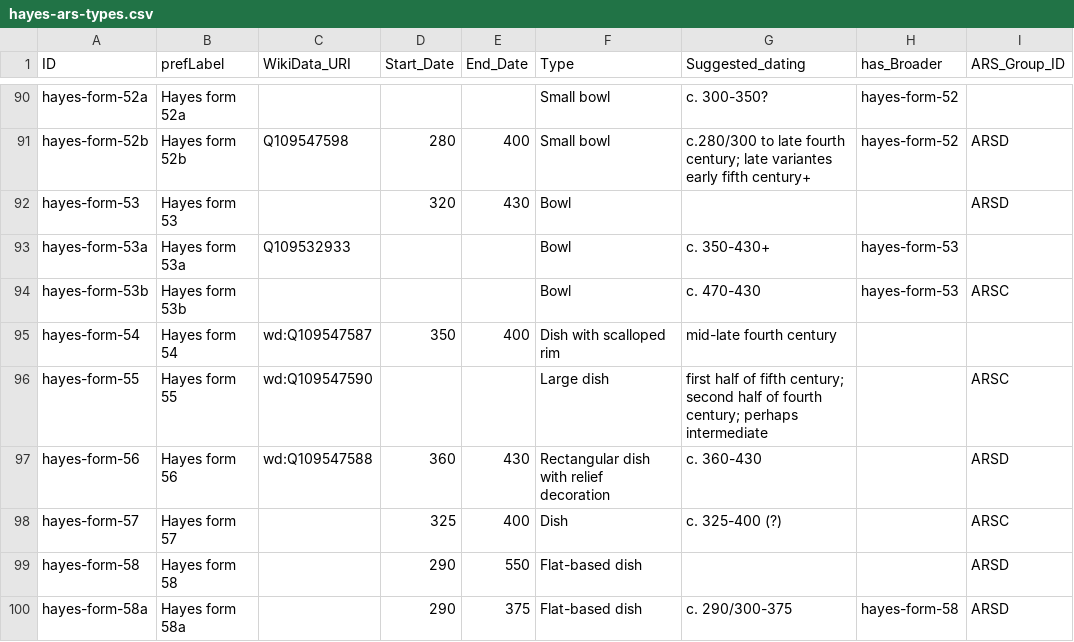
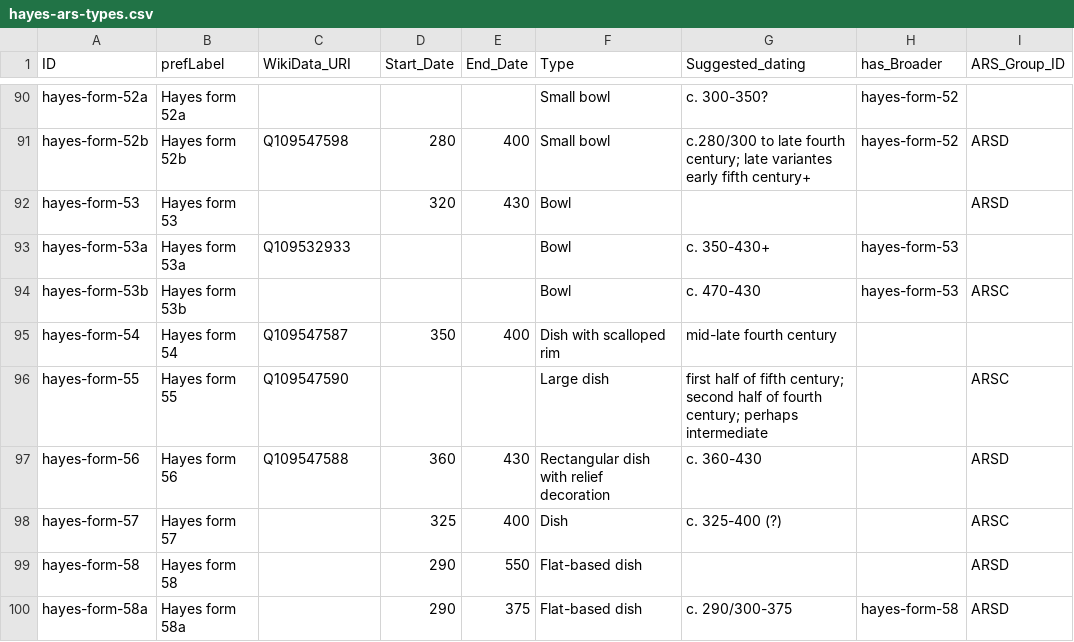
Before and after one commit to dkglab/fall-of-rome, a CSV file: data/ceramic-types/hayes-ars-types.csv, drawn as a sheet; only a part is shown, gaps mark what is left out; the diff covers the shown part only; the diff names each change by its address in the sheet, - before the commit and + after, or states it on an @@ line.

```diff
--- a/data/ceramic-types/hayes-ars-types.csv
+++ b/data/ceramic-types/hayes-ars-types.csv
-C95 (WikiData_URI): wd:Q109547587
+C95 (WikiData_URI): Q109547587
-C96 (WikiData_URI): wd:Q109547590
+C96 (WikiData_URI): Q109547590
-C97 (WikiData_URI): wd:Q109547588
+C97 (WikiData_URI): Q109547588
```
Also changed, not shown: 3 added rows and 7 edited cells elsewhere in this file, data/site-types/site-types.csv, 13 other files.
